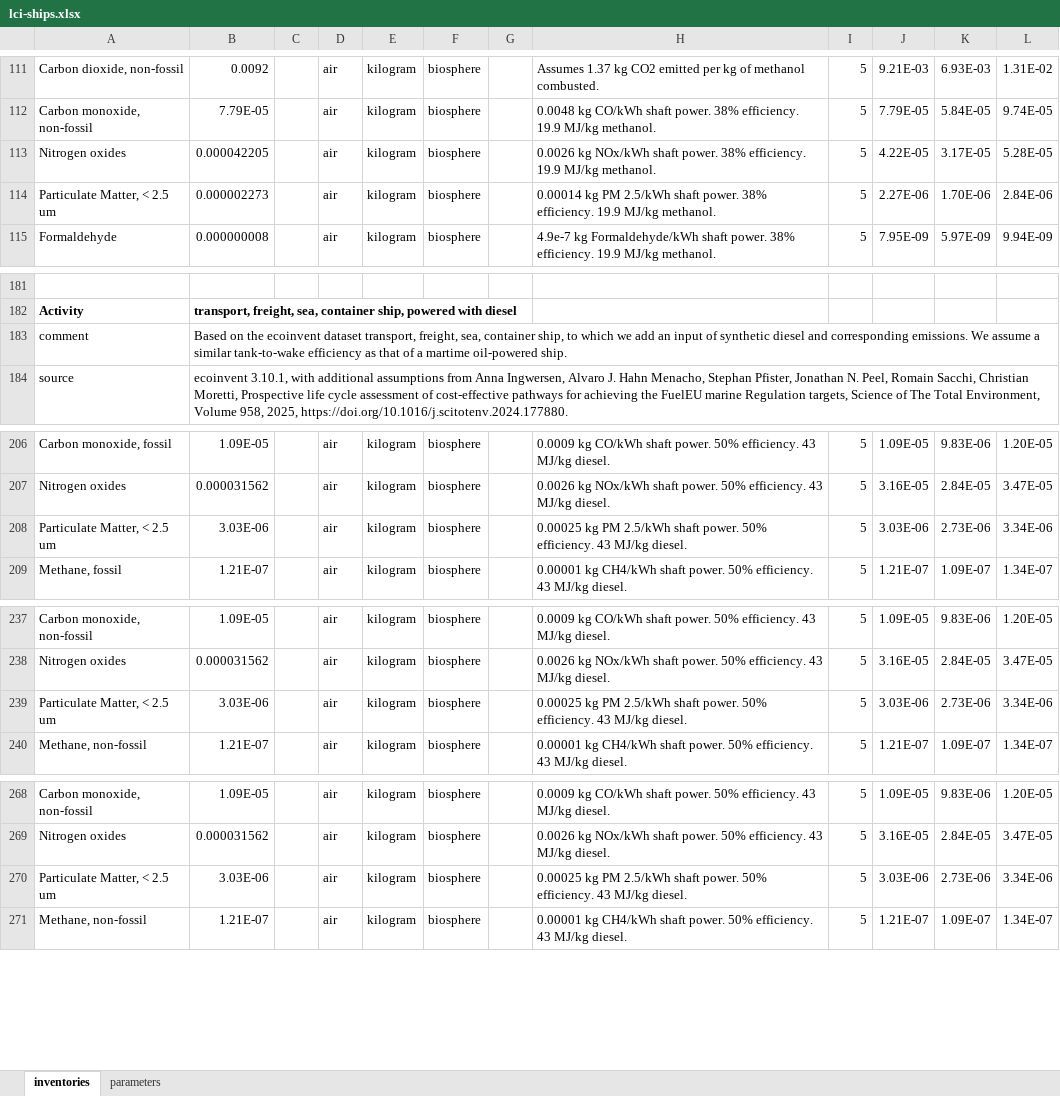
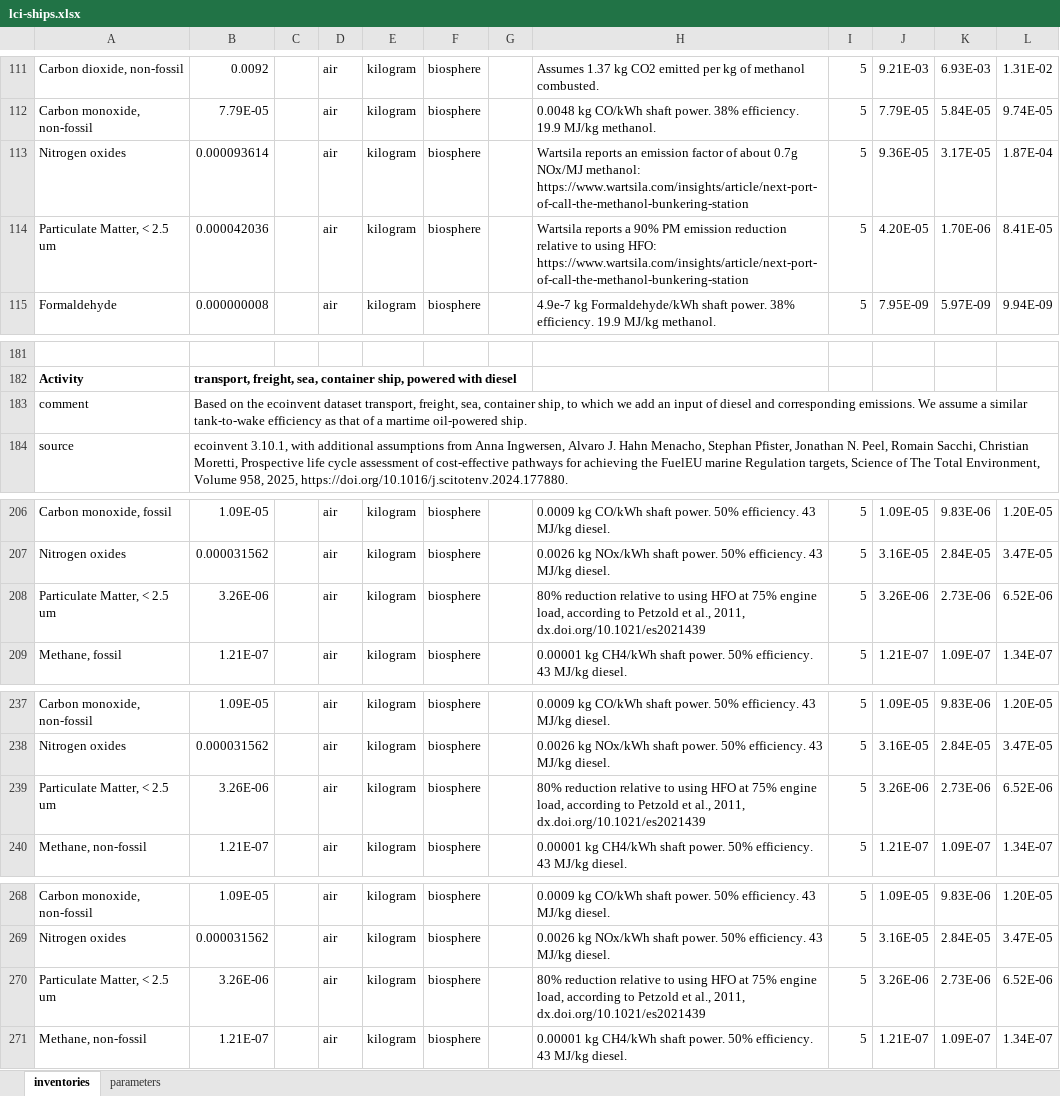
Before and after one commit to polca/premise, an Excel workbook: premise/data/additional_inventories/lci-ships.xlsx, sheet inventories, drawn as a sheet; only a part is shown, gaps mark what is left out; values as stored, in another font and other column widths than the file's, no borders; the diff names each change by its address in the sheet, - before the commit and + after, or states it on an @@ line.

```diff
--- a/premise/data/additional_inventories/lci-ships.xlsx (sheet inventories)
+++ b/premise/data/additional_inventories/lci-ships.xlsx (sheet inventories)
-B113: 0.000042205
+B113: 0.000093614
-H113: 0.0026 kg NOx/kWh shaft power. 38% efficiency. 19.9 MJ/kg methanol.
+H113: Wartsila reports an emission factor of about 0.7g NOx/MJ methanol: https://www.wartsila.com/insights/article/next-port-of-call-the-methanol-bunkering-station
-J113: 4.22E-05
+J113: 9.36E-05
-L113: 5.28E-05
+L113: 1.87E-04
-B114: 0.000002273
+B114: 0.000042036
-H114: 0.00014 kg PM 2.5/kWh shaft power. 38% efficiency. 19.9 MJ/kg methanol.
+H114: Wartsila reports a 90% PM emission reduction relative to using HFO: https://www.wartsila.com/insights/article/next-port-of-call-the-methanol-bunkering-station
-J114: 2.27E-06
+J114: 4.20E-05
-L114: 2.84E-06
+L114: 8.41E-05
-B183: …input of synthetic diesel and…
+B183: …input of diesel and…
-B208: 3.03E-06
+B208: 3.26E-06
-H208: 0.00025 kg PM 2.5/kWh shaft power. 50% efficiency. 43 MJ/kg diesel.
+H208: 80% reduction relative to using HFO at 75% engine load, according to Petzold et al., 2011, dx.doi.org/10.1021/es2021439
-J208: 3.03E-06
+J208: 3.26E-06
-L208: 3.34E-06
+L208: 6.52E-06
-B239: 3.03E-06
+B239: 3.26E-06
-H239: 0.00025 kg PM 2.5/kWh shaft power. 50% efficiency. 43 MJ/kg diesel.
+H239: 80% reduction relative to using HFO at 75% engine load, according to Petzold et al., 2011, dx.doi.org/10.1021/es2021439
-J239: 3.03E-06
+J239: 3.26E-06
-L239: 3.34E-06
+L239: 6.52E-06
-B270: 3.03E-06
+B270: 3.26E-06
-H270: 0.00025 kg PM 2.5/kWh shaft power. 50% efficiency. 43 MJ/kg diesel.
+H270: 80% reduction relative to using HFO at 75% engine load, according to Petzold et al., 2011, dx.doi.org/10.1021/es2021439
-J270: 3.03E-06
+J270: 3.26E-06
-L270: 3.34E-06
+L270: 6.52E-06
```
Also changed, not shown: premise/data/additional_inventories/lci-final-energy.xlsx.
